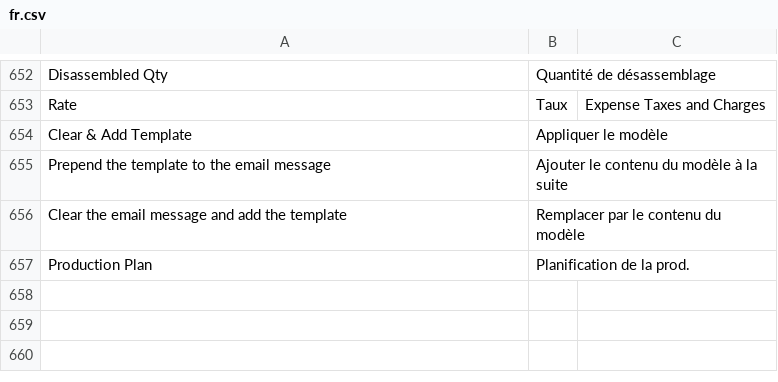
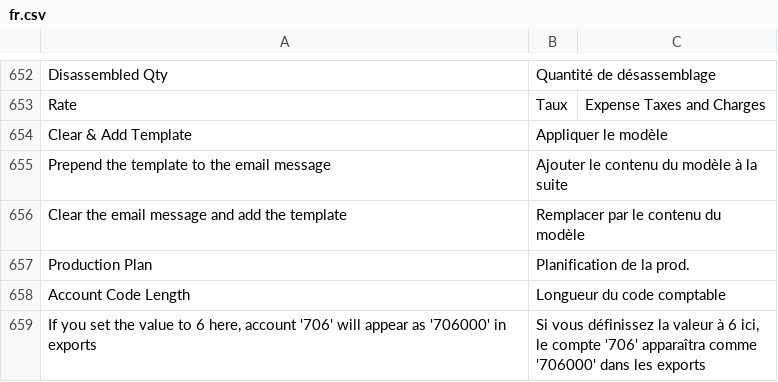
Before and after one commit to scopen-coop/erpnext_france, a CSV file: erpnext_france/translations/fr.csv, drawn as a sheet; only a part is shown, gaps mark what is left out.

```diff
--- a/erpnext_france/translations/fr.csv
+++ b/erpnext_france/translations/fr.csv
@@ -657 +657,3 @@ Clear the email message and add the template,Remplacer par le contenu du modèle
 Production Plan,Planification de la prod.
+Account Code Length,Longueur du code comptable
+"If you set the value to 6 here, account '706' will appear as '706000' in exports","Si vous définissez la valeur à 6 ici, le compte '706' apparaîtra comme '706000' dans les exports"
```
Also changed, not shown: 1 other file.
